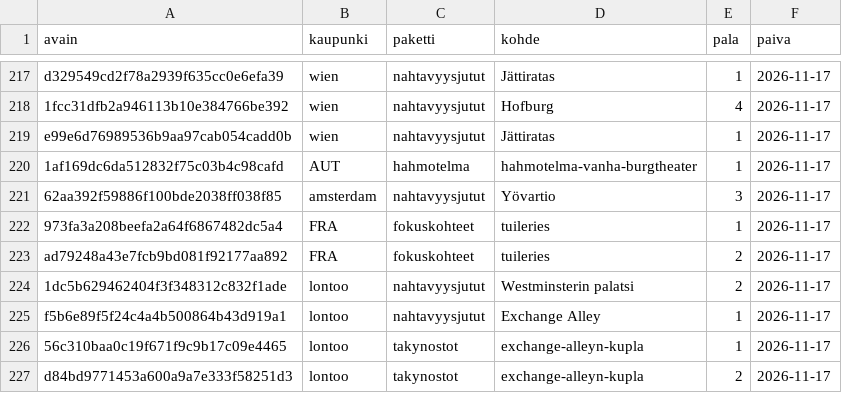
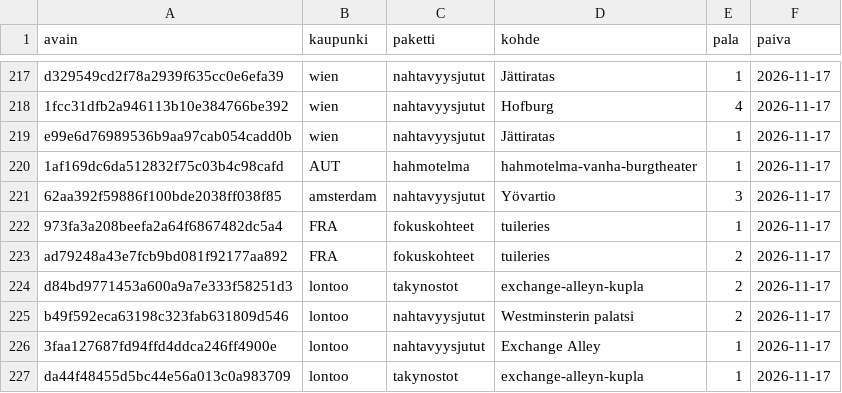
Before and after one commit to ravelius/Matkakirja, a TSV file: data/aanitysjono.tsv, drawn as a sheet; only a part is shown, gaps mark what is left out; removed rows and columns are numbered as before the commit, all else as after; the diff names each change by its address in the sheet, - before the commit and + after, or states it on an @@ line.

```diff
--- a/data/aanitysjono.tsv
+++ b/data/aanitysjono.tsv
-row 224: 1dc5b629462404f3f348312c832f1ade | lontoo | nahtavyysjutut | Westminsterin palatsi | 2 | 2026-11-17
-row 225: f5b6e89f5f24c4a4b500864b43d919a1 | lontoo | nahtavyysjutut | Exchange Alley | 1 | 2026-11-17
-row 226: 56c310baa0c19f671f9c9b17c09e4465 | lontoo | takynostot | exchange-alleyn-kupla | 1 | 2026-11-17
+row 225: b49f592eca63198c323fab631809d546 | lontoo | nahtavyysjutut | Westminsterin palatsi | 2 | 2026-11-17
+row 226: 3faa127687fd94ffd4ddca246ff4900e | lontoo | nahtavyysjutut | Exchange Alley | 1 | 2026-11-17
+row 227: da44f48455d5bc44e56a013c0a983709 | lontoo | takynostot | exchange-alleyn-kupla | 1 | 2026-11-17
```
Also changed, not shown: 2 other files.
